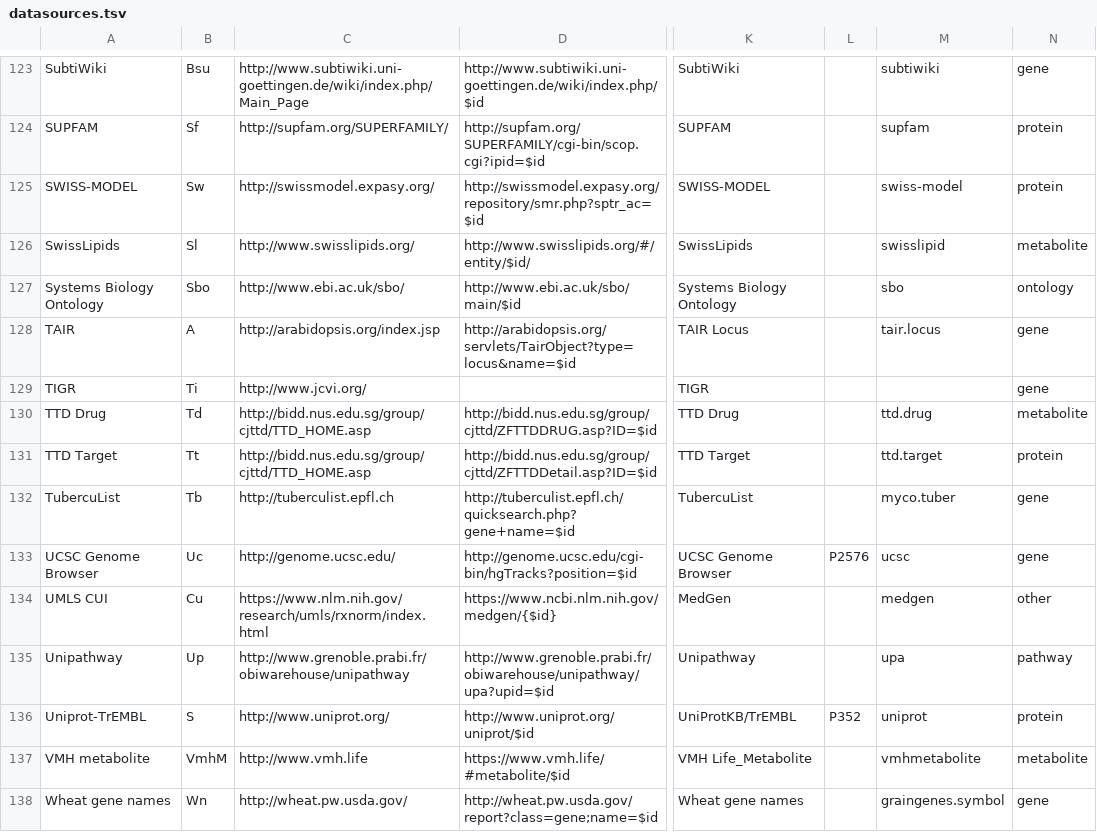
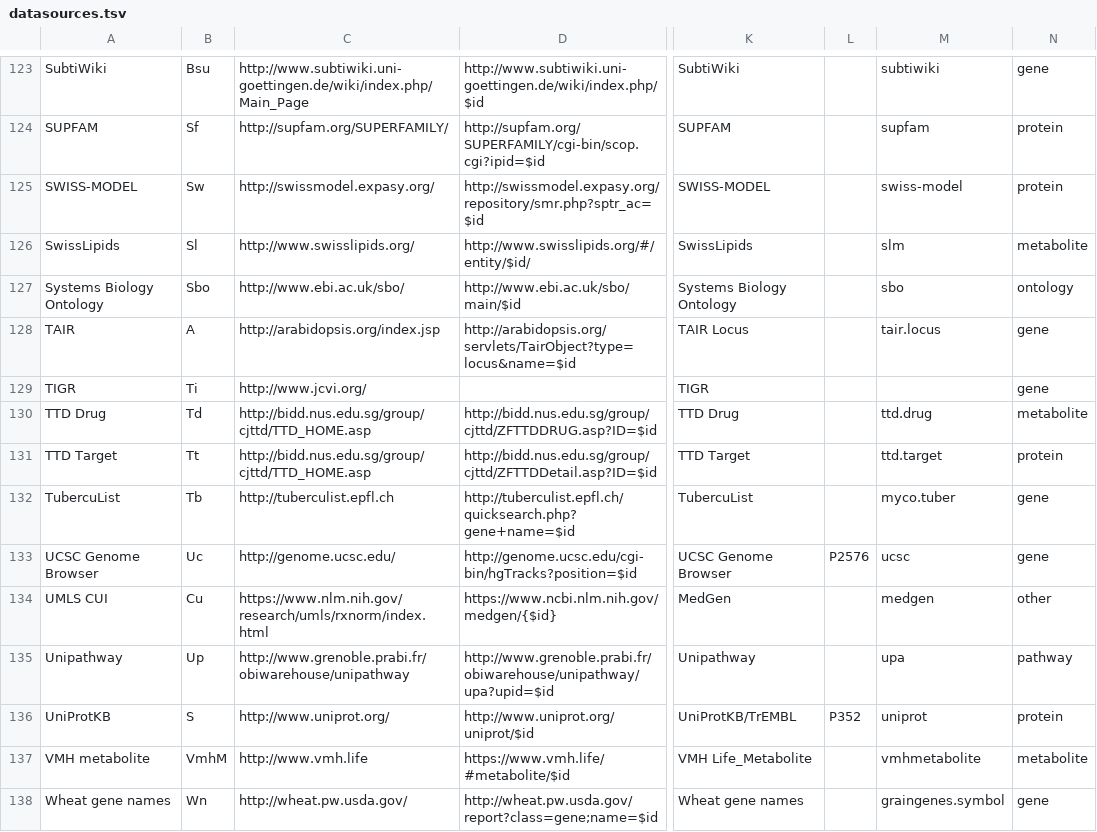
Before and after one commit to bridgedb/BridgeDb, a TSV file: org.bridgedb.bio/resources/org/bridgedb/bio/datasources.tsv, drawn as a sheet; only a part is shown, gaps mark what is left out; the diff names each change by its address in the sheet, - before the commit and + after, or states it on an @@ line.

Commit message:
Updated BridgeDb Datasources from https://github.com/bridgedb/datasources/pull/43

```diff
--- a/org.bridgedb.bio/resources/org/bridgedb/bio/datasources.tsv
+++ b/org.bridgedb.bio/resources/org/bridgedb/bio/datasources.tsv
-M126: swisslipid
+M126: slm
-A136: Uniprot-TrEMBL
+A136: UniProtKB
```
